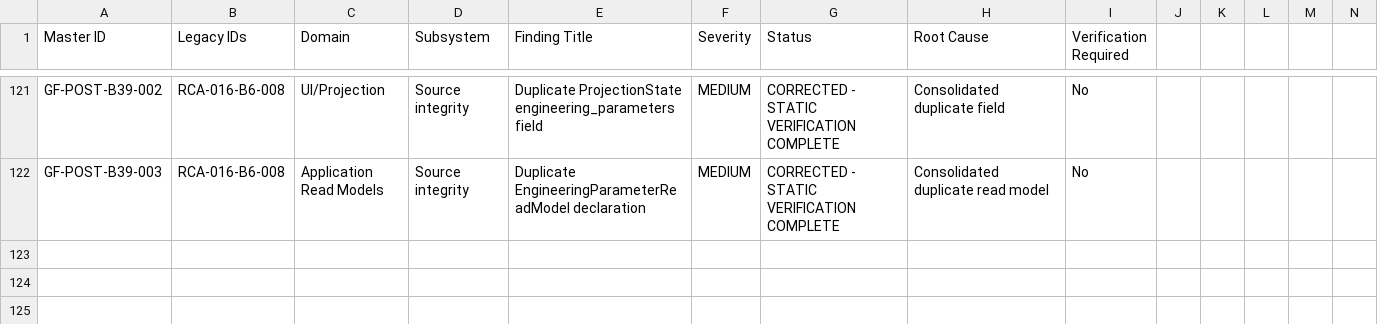
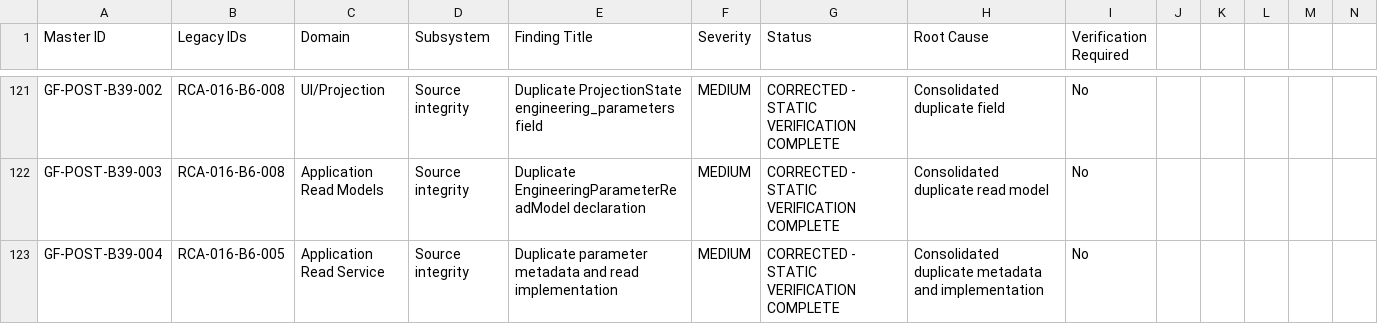
Before and after one commit to SubhenduMishra29/GridForge, a CSV file: audit/MASTER_AUDIT_REGISTER.csv, drawn as a sheet; only a part is shown, gaps mark what is left out; rows hold the shown columns only; the diff names each change by its address in the sheet, - before the commit and + after, or states it on an @@ line.

Commit message:
Add post-B39 read service record

```diff
--- a/audit/MASTER_AUDIT_REGISTER.csv
+++ b/audit/MASTER_AUDIT_REGISTER.csv
+row 123: GF-POST-B39-004 | RCA-016-B6-005 | Application Read Service | Source integrity | Duplicate parameter metadata and read implementation | MEDIUM | CORRECTED - STATIC VERIFICATION COMPLETE | Consolidated duplicate metadata and implementation | No
```
